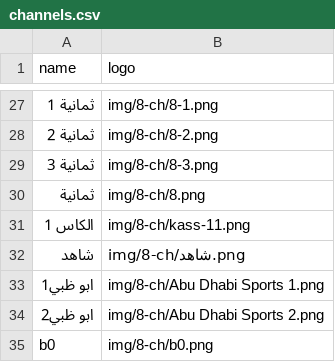
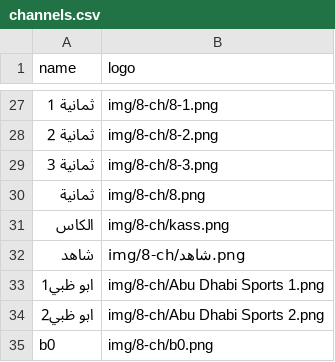
Before and after one commit to falahsab/jedwal, a CSV file: csv/channels.csv, drawn as a sheet; only a part is shown, gaps mark what is left out; the diff names each change by its address in the sheet, - before the commit and + after, or states it on an @@ line.

Commit message:
Update channels.csv

```diff
--- a/csv/channels.csv
+++ b/csv/channels.csv
-A31 (name): الكاس 1
+A31 (name): الكاس
-B31 (logo): img/8-ch/kass-11.png
+B31 (logo): img/8-ch/kass.png
```
